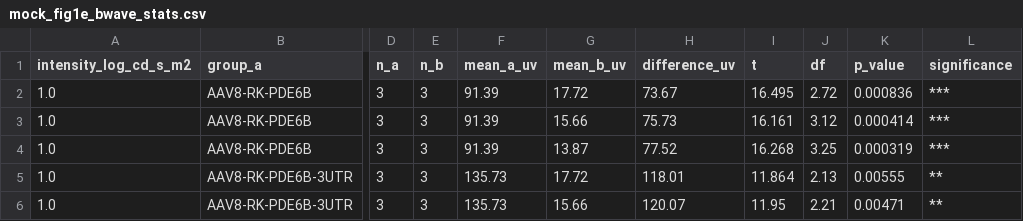
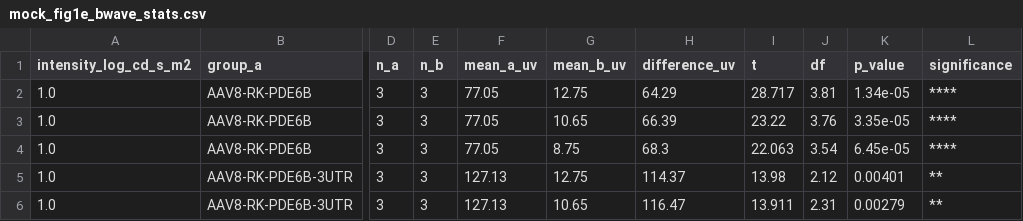
Before and after one commit to steveneam/selom, a CSV file: docs/records/erg-module/mock-fig1e/n3/mock_fig1e_bwave_stats.csv, drawn as a sheet; only a part is shown, gaps mark what is left out; the diff covers the shown part only; the diff names each change by its address in the sheet, - before the commit and + after, or states it on an @@ line.

```diff
--- a/docs/records/erg-module/mock-fig1e/n3/mock_fig1e_bwave_stats.csv
+++ b/docs/records/erg-module/mock-fig1e/n3/mock_fig1e_bwave_stats.csv
-F2:F4 (mean_a_uv): 91.39
+F2:F4 (mean_a_uv): 77.05
-G2 (mean_b_uv): 17.72
+G2 (mean_b_uv): 12.75
-H2 (difference_uv): 73.67
+H2 (difference_uv): 64.29
-I2 (t): 16.495
+I2 (t): 28.717
-J2 (df): 2.72
+J2 (df): 3.81
-K2 (p_value): 0.000836
+K2 (p_value): 1.34e-05
-L2:L4 (significance): ***
+L2:L4 (significance): ****
-G3 (mean_b_uv): 15.66
+G3 (mean_b_uv): 10.65
-H3 (difference_uv): 75.73
+H3 (difference_uv): 66.39
-I3 (t): 16.161
+I3 (t): 23.22
-J3 (df): 3.12
+J3 (df): 3.76
-K3 (p_value): 0.000414
+K3 (p_value): 3.35e-05
-G4 (mean_b_uv): 13.87
+G4 (mean_b_uv): 8.75
-H4 (difference_uv): 77.52
+H4 (difference_uv): 68.3
-I4 (t): 16.268
+I4 (t): 22.063
-J4 (df): 3.25
+J4 (df): 3.54
-K4 (p_value): 0.000319
+K4 (p_value): 6.45e-05
-F5:F6 (mean_a_uv): 135.73
+F5:F6 (mean_a_uv): 127.13
-G5 (mean_b_uv): 17.72
+G5 (mean_b_uv): 12.75
-H5 (difference_uv): 118.01
+H5 (difference_uv): 114.37
-I5 (t): 11.864
+I5 (t): 13.98
-J5 (df): 2.13
+J5 (df): 2.12
-K5 (p_value): 0.00555
+K5 (p_value): 0.00401
-G6 (mean_b_uv): 15.66
+G6 (mean_b_uv): 10.65
-H6 (difference_uv): 120.07
+H6 (difference_uv): 116.47
-I6 (t): 11.95
+I6 (t): 13.911
-J6 (df): 2.21
+J6 (df): 2.31
-K6 (p_value): 0.00471
+K6 (p_value): 0.00279
```
Also changed, not shown: 7 added rows and 12 edited cells elsewhere in this file, docs/records/erg-module/mock-fig1e/mock_fig1e_bwave_long.csv, docs/records/erg-module/mock-fig1e/mock_fig1e_bwave_points_wide.csv, 14 other files.
